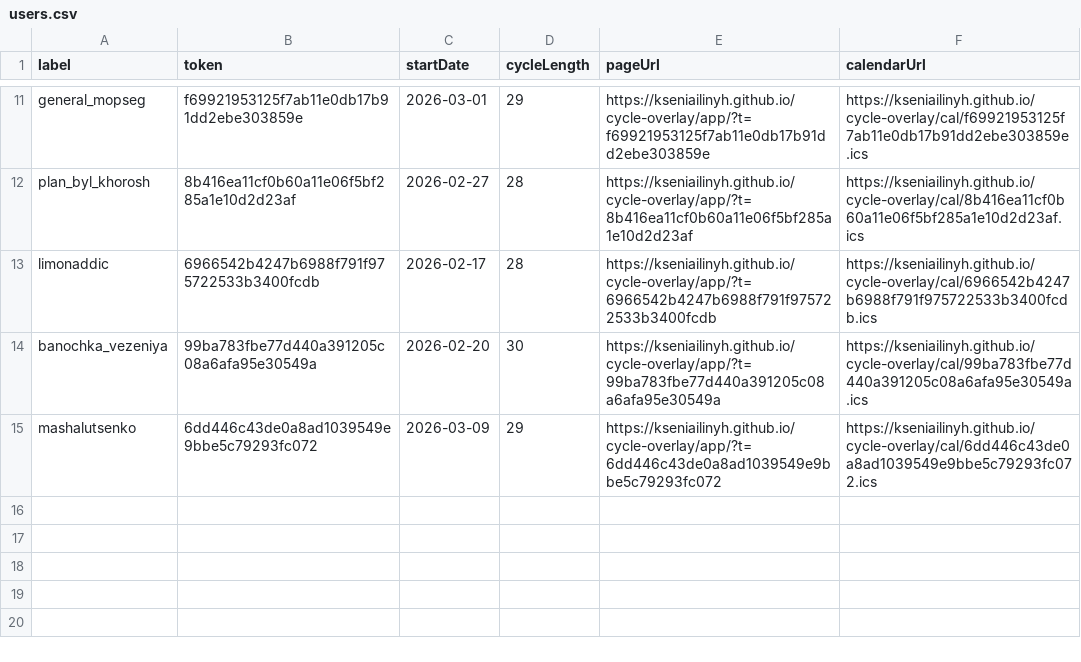
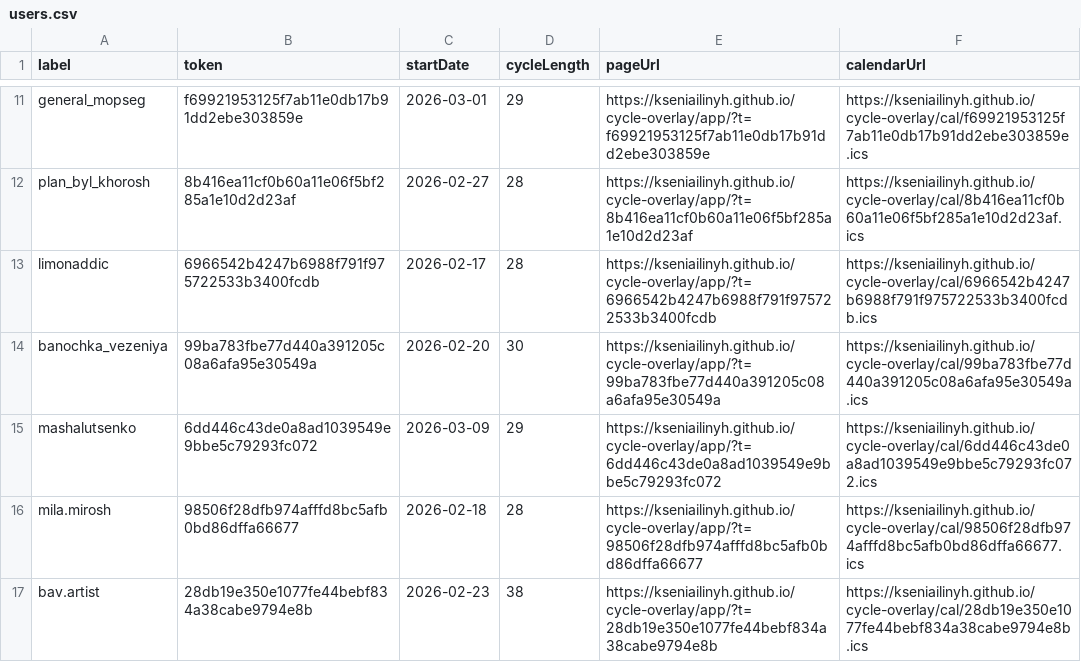
Before and after one commit to kseniailinyh/cycle-overlay, a CSV file: docs/data/users.csv, drawn as a sheet; only a part is shown, gaps mark what is left out.

Commit message:
Add users mila.mirosh and bav.artist

```diff
--- a/docs/data/users.csv
+++ b/docs/data/users.csv
@@ -15 +15,3 @@ banochka_vezeniya,99ba783fbe77d440a391205c08a6afa95e30549a,2026-02-20,30,https:/
 mashalutsenko,6dd446c43de0a8ad1039549e9bbe5c79293fc072,2026-03-09,29,https://kseniailinyh.github.io/cycle-overlay/app/?t=6dd446c43de0a8ad1039549e9bbe5c79293fc072,https://kseniailinyh.github.io/cycle-overlay/cal/6dd446c43de0a8ad1039549e9bbe5c79293fc072.ics
+mila.mirosh,98506f28dfb974afffd8bc5afb0bd86dffa66677,2026-02-18,28,https://kseniailinyh.github.io/cycle-overlay/app/?t=98506f28dfb974afffd8bc5afb0bd86dffa66677,https://kseniailinyh.github.io/cycle-overlay/cal/98506f28dfb974afffd8bc5afb0bd86dffa66677.ics
+bav.artist,28db19e350e1077fe44bebf834a38cabe9794e8b,2026-02-23,38,https://kseniailinyh.github.io/cycle-overlay/app/?t=28db19e350e1077fe44bebf834a38cabe9794e8b,https://kseniailinyh.github.io/cycle-overlay/cal/28db19e350e1077fe44bebf834a38cabe9794e8b.ics
```
Also changed, not shown: 18 other files.
